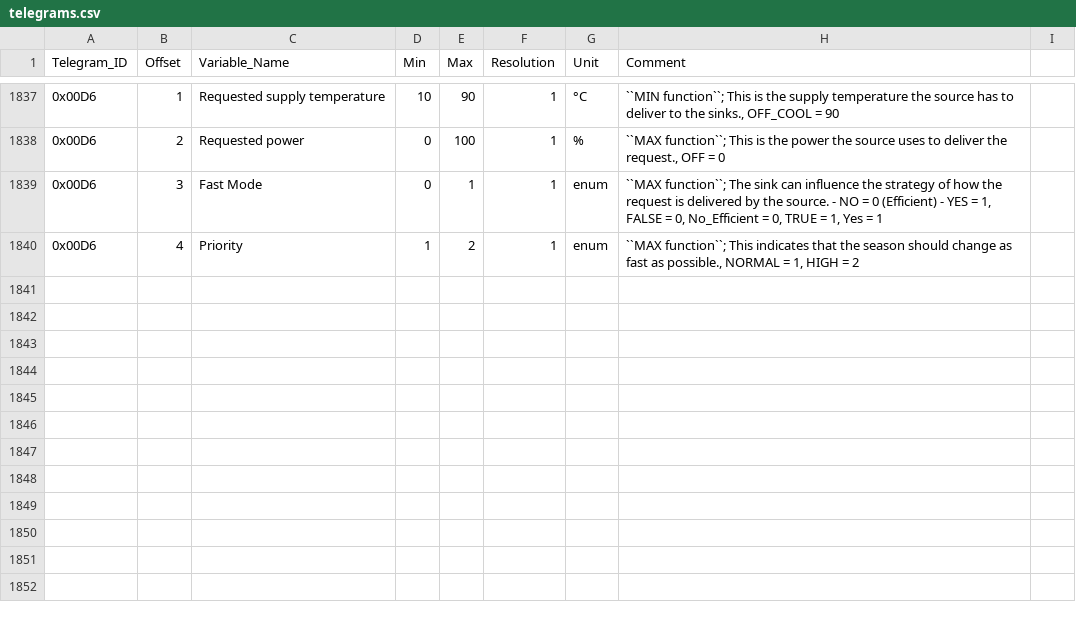
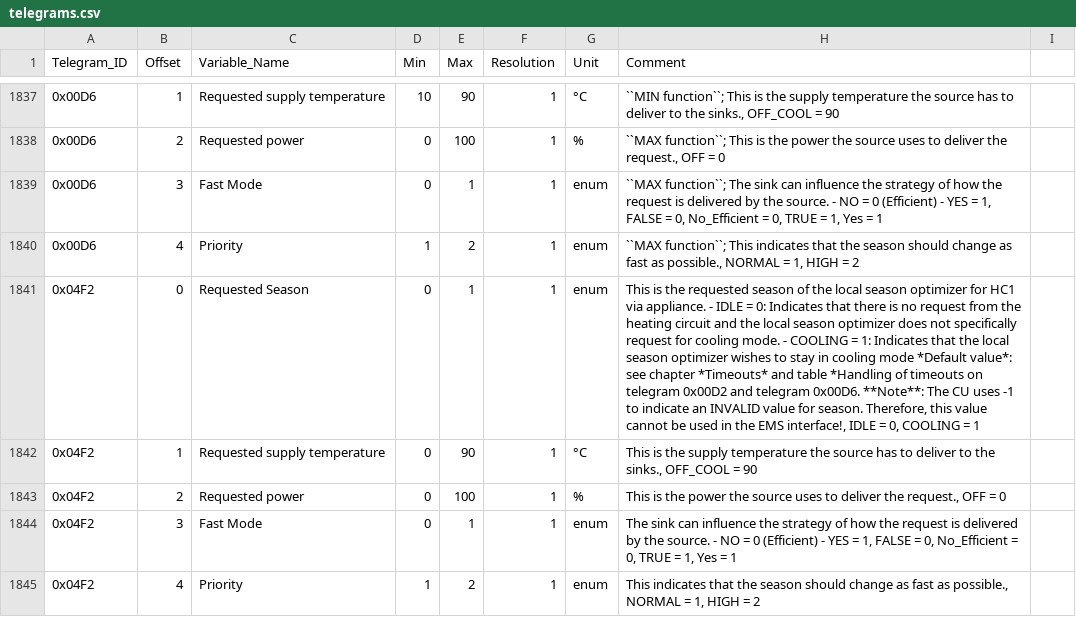
Before and after one commit to emsesp/docs, a CSV file: static/data/telegrams.csv, drawn as a sheet; only a part is shown, gaps mark what is left out; the diff names each change by its address in the sheet, - before the commit and + after, or states it on an @@ line.

Commit message:
Added telegram 0x04F2

```diff
--- a/static/data/telegrams.csv
+++ b/static/data/telegrams.csv
+row 1841: 0x04F2 | 0 | Requested Season | 0 | 1 | 1 | enum | This is the requested season of the local season optimizer for HC1 via appliance. - IDLE = 0: Indicates that there is no request from the heating circuit and the local season optimizer does not specifically request for cooling mode. - COOLING = 1: Indicates that the local season optimizer wishes to stay in cooling mode *Default value*: see chapter *Timeouts* and table *Handling of timeouts on telegram 0x00D2 and telegram 0x00D6. **Note**: The CU uses -1 to indicate an INVALID value for season. Therefore, this value cannot be used in the EMS interface!, IDLE = 0, COOLING = 1
+row 1842: 0x04F2 | 1 | Requested supply temperature | 0 | 90 | 1 | °C | This is the supply temperature the source has to deliver to the sinks., OFF_COOL = 90
+row 1843: 0x04F2 | 2 | Requested power | 0 | 100 | 1 | % | This is the power the source uses to deliver the request., OFF = 0
+row 1844: 0x04F2 | 3 | Fast Mode | 0 | 1 | 1 | enum | The sink can influence the strategy of how the request is delivered by the source. - NO = 0 (Efficient) - YES = 1, FALSE = 0, No_Efficient = 0, TRUE = 1, Yes = 1
+row 1845: 0x04F2 | 4 | Priority | 1 | 2 | 1 | enum | This indicates that the season should change as fast as possible., NORMAL = 1, HIGH = 2
```
Also changed, not shown: 1 other file.
